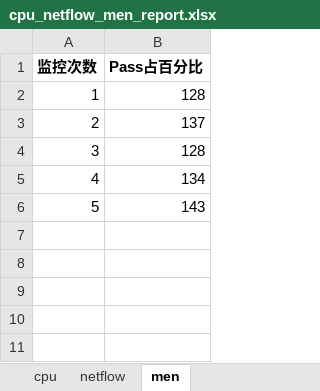
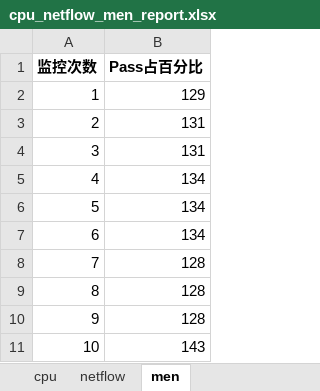
Before and after one commit to joe-qai/ADB-PerfMon, an Excel workbook: xlsxReports/cpu_netflow_men_report.xlsx, sheet men, drawn as a sheet; values as stored, in another font and other column widths than the file's, no borders; charts and pictures not drawn; removed rows and columns are numbered as before the commit, all else as after; the diff names each change by its address in the sheet, - before the commit and + after, or states it on an @@ line.

```diff
--- a/xlsxReports/cpu_netflow_men_report.xlsx (sheet men)
+++ b/xlsxReports/cpu_netflow_men_report.xlsx (sheet men)
+row 2: 1 | 129
+row 3: 2 | 131
+row 4: 3 | 131
+row 6: 5 | 134
+row 7: 6 | 134
@@ column A (监控次数) renumbered from row 8 down @@
-row 3: 2 | 137
+row 10: 9 | 128
```
Also changed, not shown: sheet netflow, sheet cpu, charts or pictures, 7 other files.
